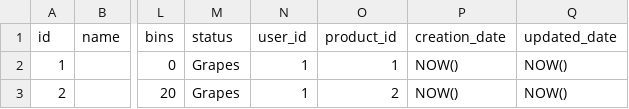
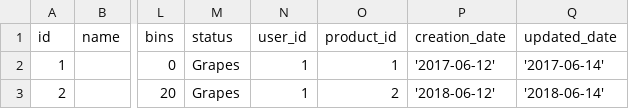
Before and after one commit to mygithub92/ziontech, a CSV file: data/grape.csv, drawn as a sheet; only a part is shown, gaps mark what is left out; the diff names each change by its address in the sheet, - before the commit and + after, or states it on an @@ line.

```diff
--- a/data/grape.csv
+++ b/data/grape.csv
-P2 (creation_date): NOW()
+P2 (creation_date): '2017-06-12'
-Q2 (updated_date): NOW()
+Q2 (updated_date): '2017-06-14'
-P3 (creation_date): NOW()
+P3 (creation_date): '2018-06-12'
-Q3 (updated_date): NOW()
+Q3 (updated_date): '2018-06-14'
```
Also changed, not shown: 20 other files.
